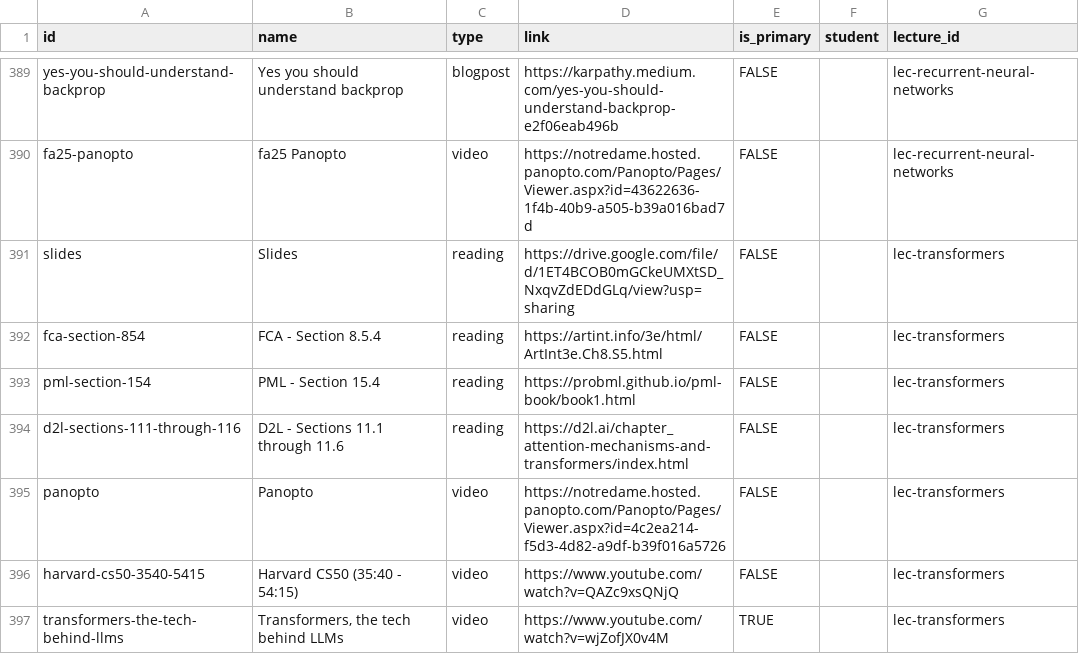
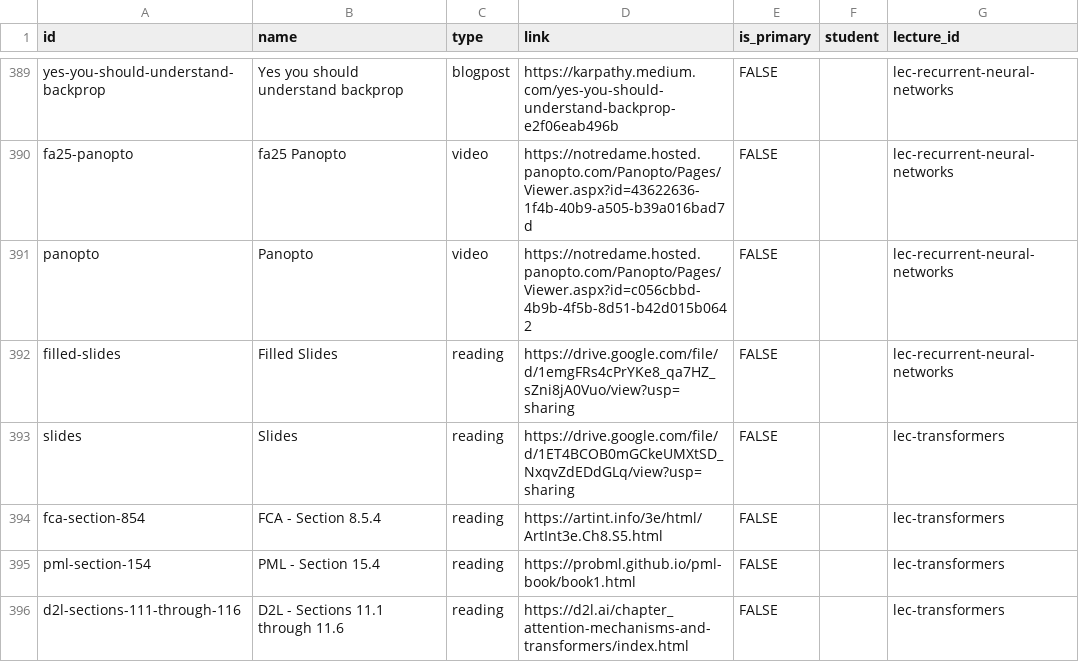
Before and after one commit to nd-cse-30124-fa25/nd-cse-30124-fa25.github.io, a CSV file: docs/static/csv/resources.csv, drawn as a sheet; only a part is shown, gaps mark what is left out; the shorter side is filled out with more unchanged rows; the diff names each change by its address in the sheet, - before the commit and + after, or states it on an @@ line.

```diff
--- a/docs/static/csv/resources.csv
+++ b/docs/static/csv/resources.csv
+row 391: panopto | Panopto | video | https://notredame.hosted.panopto.com/Panopto/Pages/Viewer.aspx?id=c056cbbd-4b9b-4f5b-8d51-b42d015b0642 | FALSE |  | lec-recurrent-neural-networks
+row 392: filled-slides | Filled Slides | reading | https://drive.google.com/file/d/1emgFRs4cPrYKe8_qa7HZ_sZni8jA0Vuo/view?usp=sharing | FALSE |  | lec-recurrent-neural-networks
```
Also changed, not shown: 2 other files.
